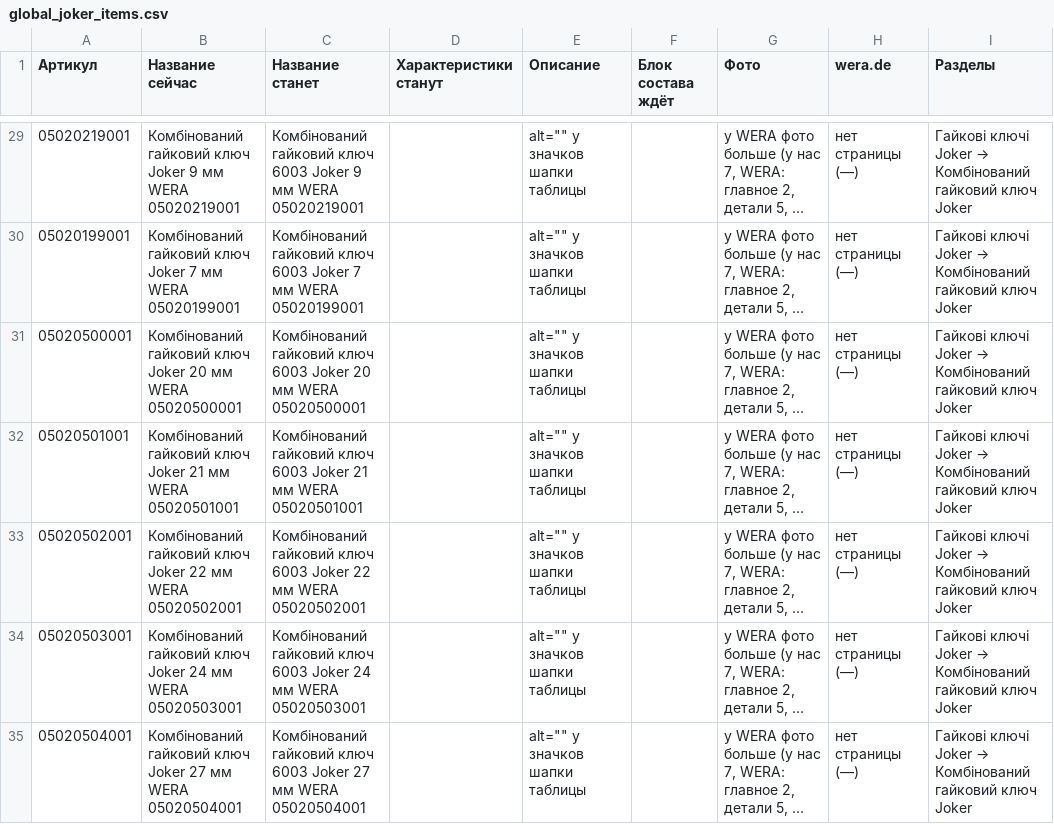
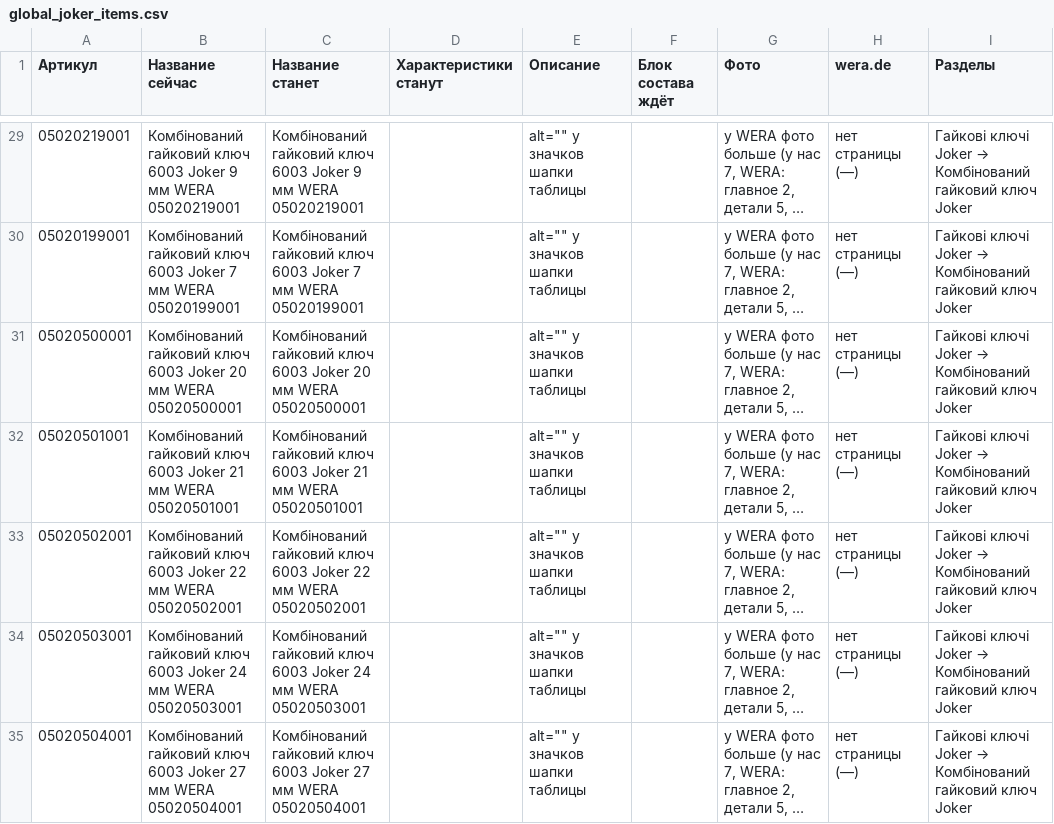
Before and after one commit to tohankov/wera-photos, a CSV file: docs/global_joker_items.csv, drawn as a sheet; only a part is shown, gaps mark what is left out; long unchanged cells end in …; the diff covers the shown part only; the diff names each change by its address in the sheet, - before the commit and + after, or states it on an @@ line.

```diff
--- a/docs/global_joker_items.csv
+++ b/docs/global_joker_items.csv
-B29 (Название сейчас): …гайковий ключ Joker 9…
+B29 (Название сейчас): …гайковий ключ 6003 Joker 9…
-B30 (Название сейчас): …гайковий ключ Joker 7…
+B30 (Название сейчас): …гайковий ключ 6003 Joker 7…
-B31 (Название сейчас): …гайковий ключ Joker 20…
+B31 (Название сейчас): …гайковий ключ 6003 Joker 20…
-B32 (Название сейчас): …гайковий ключ Joker 21…
+B32 (Название сейчас): …гайковий ключ 6003 Joker 21…
-B33 (Название сейчас): …гайковий ключ Joker 22…
+B33 (Название сейчас): …гайковий ключ 6003 Joker 22…
-B34 (Название сейчас): …гайковий ключ Joker 24…
+B34 (Название сейчас): …гайковий ключ 6003 Joker 24…
-B35 (Название сейчас): …гайковий ключ Joker 27…
+B35 (Название сейчас): …гайковий ключ 6003 Joker 27…
```
Also changed, not shown: 157 edited cells elsewhere in this file, 19 other files.
